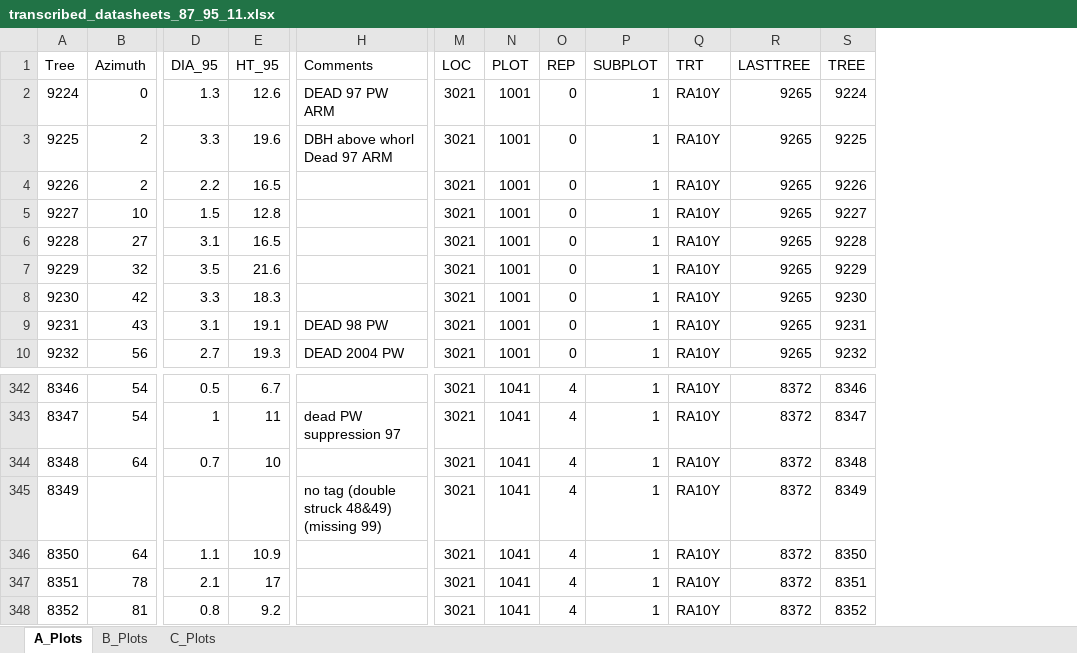
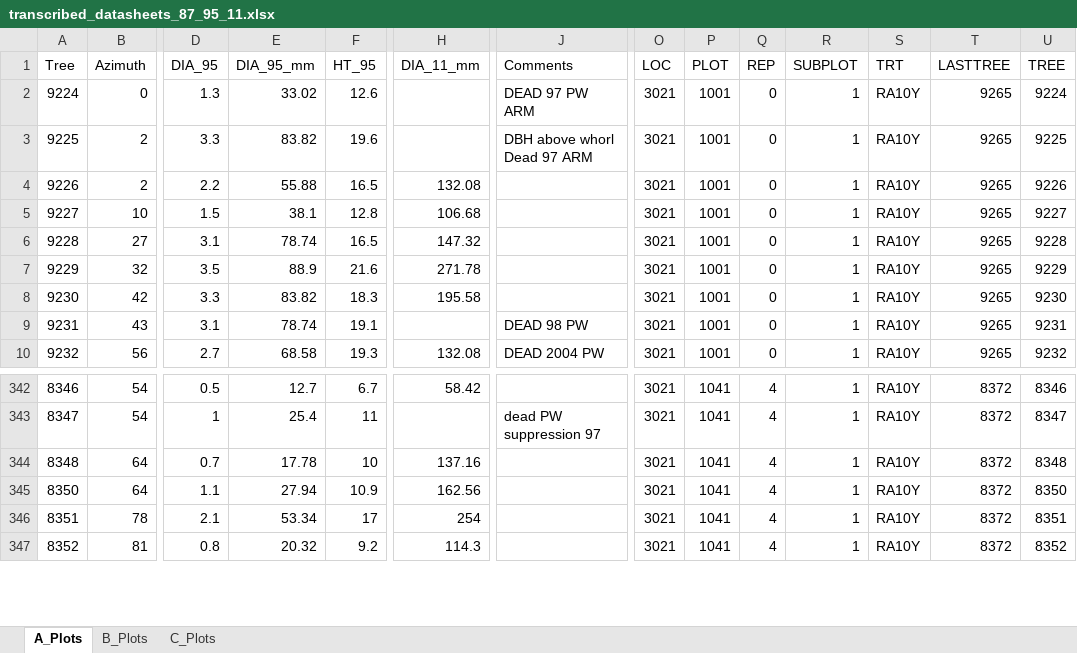
Before and after one commit to LeBoldus-Lab/Apiary_LRR, an Excel workbook: raw_data/Stem_maps_and_datasheets/transcribed_datasheets_87_95_11.xlsx, sheet A_Plots, drawn as a sheet; only a part is shown, gaps mark what is left out; values as stored, in another font and other column widths than the file's, no borders; removed rows and columns are numbered as before the commit, all else as after; rows hold the shown columns only; the diff names each change by its address in the sheet, - before the commit and + after, or states it on an @@ line.

```diff
--- a/raw_data/Stem_maps_and_datasheets/transcribed_datasheets_87_95_11.xlsx (sheet A_Plots)
+++ b/raw_data/Stem_maps_and_datasheets/transcribed_datasheets_87_95_11.xlsx (sheet A_Plots)
+column E (DIA_95_mm), rows 2-10: 33.02 | 83.82 | 55.88 | 38.1 | 78.74 | 88.9 | 83.82 | 78.74 | 68.58; rows 342-347: 12.7 | 25.4 | 17.78 | 27.94 | 53.34 | 20.32
+column H (DIA_11_mm), rows 4-10: 132.08 | 106.68 | 147.32 | 271.78 | 195.58 |  | 132.08; rows 342-347: 58.42 |  | 137.16 | 162.56 | 254 | 114.3
-row 345: 8349 |  |  |  | no tag (double struck 48&49) (missing 99) | 3021 | 1041 | 4 | 1 | RA10Y | 8372 | 8349
```
Also changed, not shown: sheet B_Plots, sheet C_Plots, 2 other files.
